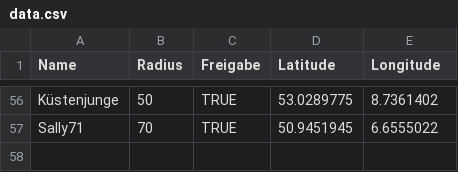
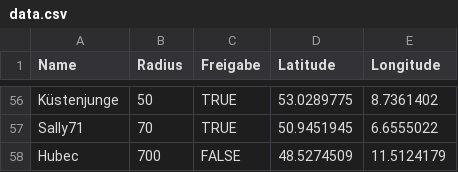
Before and after one commit to the-minster/insterforum-nutzerkarte, a CSV file: data.csv, drawn as a sheet; only a part is shown, gaps mark what is left out; the diff names each change by its address in the sheet, - before the commit and + after, or states it on an @@ line.

```diff
--- a/data.csv
+++ b/data.csv
+row 58: Hubec | 700 | FALSE | 48.5274509 | 11.5124179
```
